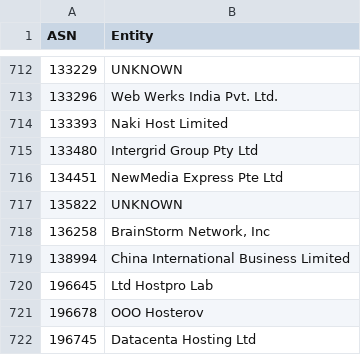
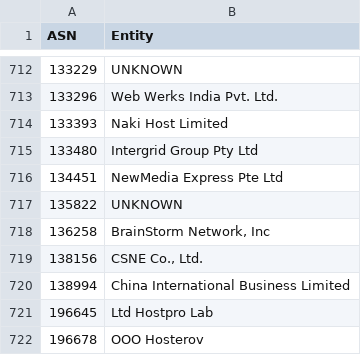
Before and after one commit to AndrewDaws/bad-asn-list, a CSV file: bad-asn-list.csv, drawn as a sheet; only a part is shown, gaps mark what is left out; the shorter side is filled out with more unchanged rows.

Commit message:
Added CSNE Co ASN.

```diff
--- a/bad-asn-list.csv
+++ b/bad-asn-list.csv
@@ -718,2 +718,3 @@ ASN,Entity
 136258,"BrainStorm Network, Inc"
+138156,"CSNE Co., Ltd."
 138994,"China International Business Limited"
```
